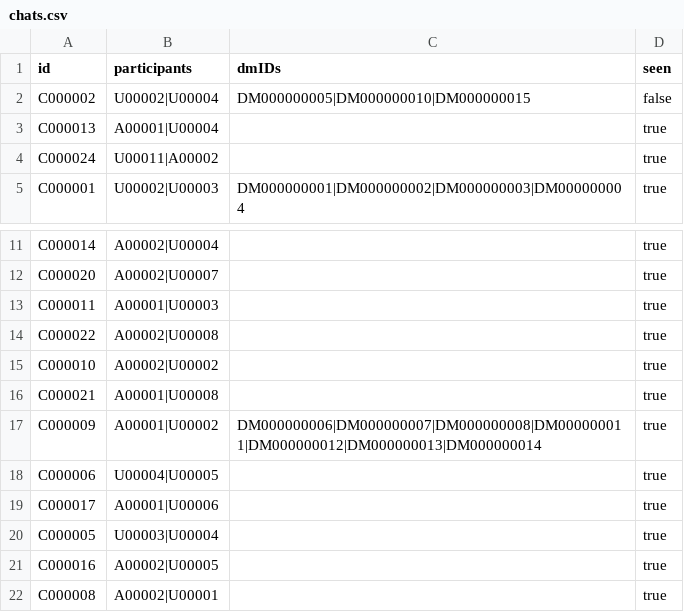
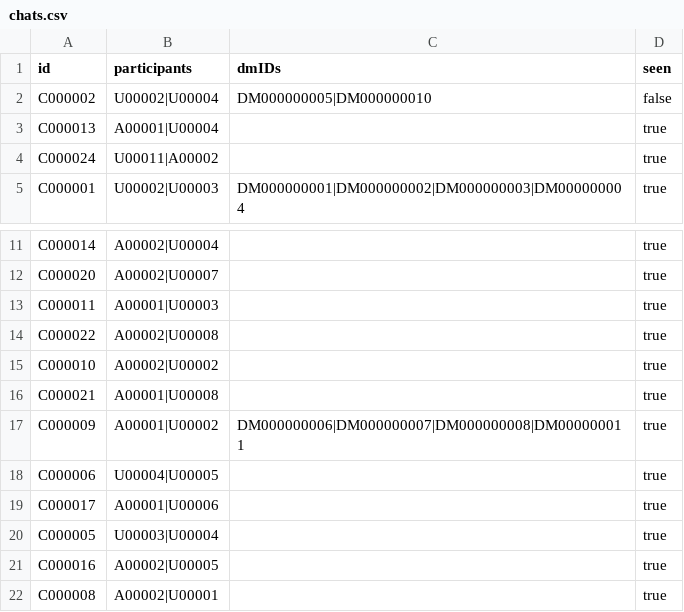
Before and after one commit to mmmajder/Web-project, a CSV file: WebProject/WebContent/resources/chats.csv, drawn as a sheet; only a part is shown, gaps mark what is left out.

```diff
--- a/WebProject/WebContent/resources/chats.csv
+++ b/WebProject/WebContent/resources/chats.csv
@@ -1,3 +1,3 @@
 id;participants;dmIDs;seen
-C000002;U00002|U00004;DM000000005|DM000000010|DM000000015;false
+C000002;U00002|U00004;DM000000005|DM000000010;false
 C000013;A00001|U00004;;true
@@ -16,3 +16,3 @@ C000010;A00002|U00002;;true
 C000021;A00001|U00008;;true
-C000009;A00001|U00002;DM000000006|DM000000007|DM000000008|DM000000011|DM000000012|DM000000013|DM000000014;true
+C000009;A00001|U00002;DM000000006|DM000000007|DM000000008|DM000000011;true
 C000006;U00004|U00005;;true
```
Also changed, not shown: WebProject/WebContent/resources/comments.csv, WebProject/WebContent/resources/dms.csv, 7 other files.
